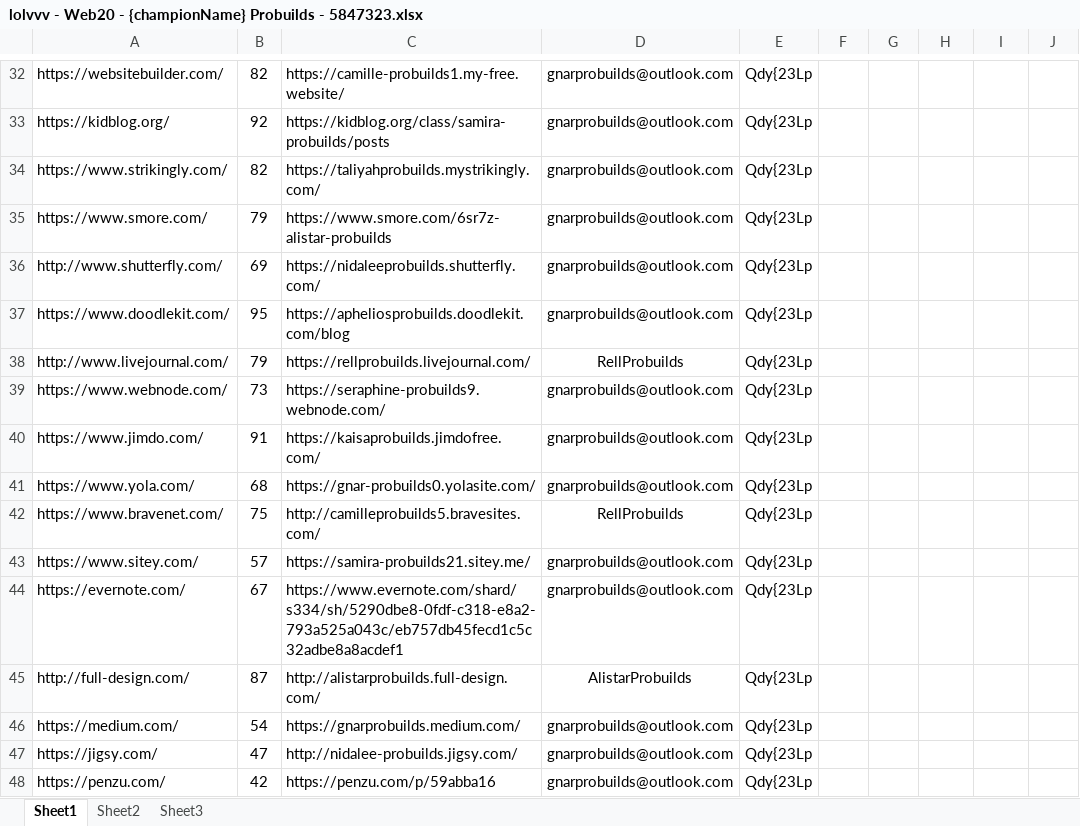
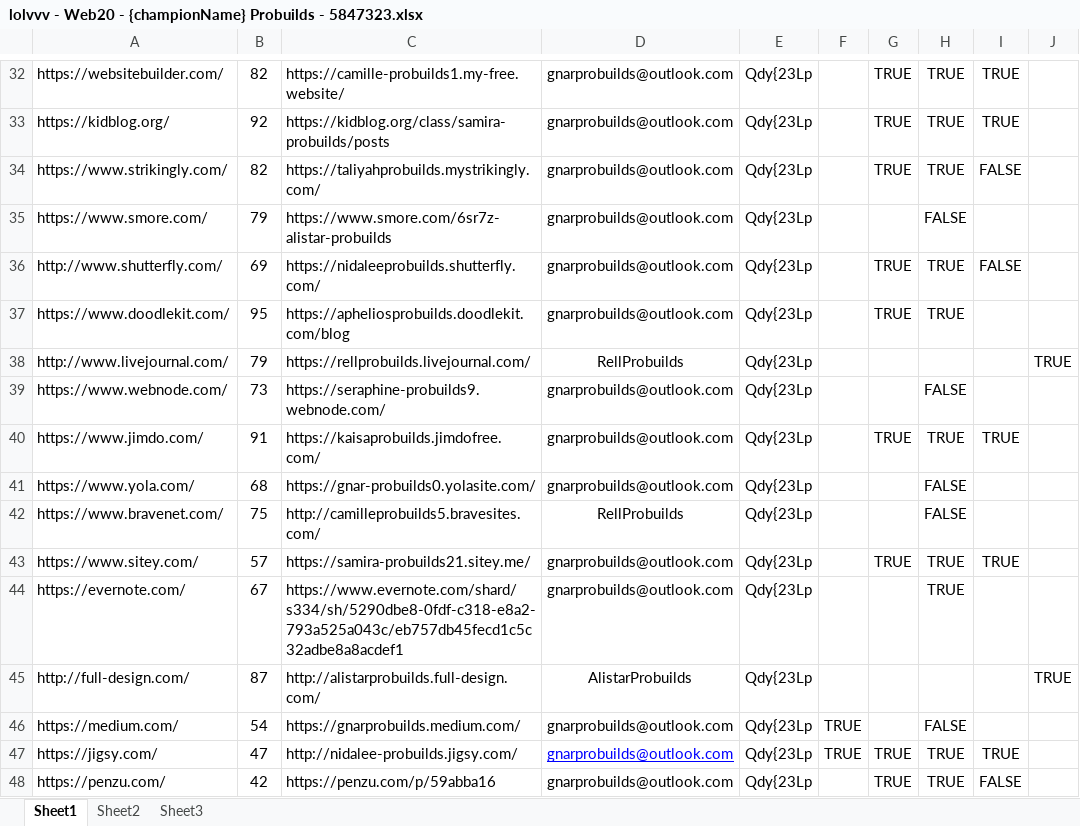
Before and after one commit to hk86/lolvvv-assets, an Excel workbook: private/concepts/seo/static/lolvvv/lolvvv - Web20 - {championName} Probuilds - 5847323.xlsx, sheet Sheet1, drawn as a sheet; only a part is shown, gaps mark what is left out; values as stored, in another font and other column widths than the file's, no borders; the diff covers the shown part only; the diff names each change by its address in the sheet, - before the commit and + after, or states it on an @@ line.

```diff
--- a/private/concepts/seo/static/lolvvv/lolvvv - Web20 - {championName} Probuilds - 5847323.xlsx (sheet Sheet1)
+++ b/private/concepts/seo/static/lolvvv/lolvvv - Web20 - {championName} Probuilds - 5847323.xlsx (sheet Sheet1)
-G32:G34: (empty)
+G32:G34: TRUE
-H32:H34: (empty)
+H32:H34: TRUE
-I32:I33: (empty)
+I32:I33: TRUE
-I34: (empty)
+I34: FALSE
-H35: (empty)
+H35: FALSE
-G36:G37: (empty)
+G36:G37: TRUE
-H36:H37: (empty)
+H36:H37: TRUE
-I36: (empty)
+I36: FALSE
-J38: (empty)
+J38: TRUE
-H39: (empty)
+H39: FALSE
-G40: (empty)
+G40: TRUE
-H40: (empty)
+H40: TRUE
-I40: (empty)
+I40: TRUE
-H41:H42: (empty)
+H41:H42: FALSE
-G43: (empty)
+G43: TRUE
-H43:H44: (empty)
+H43:H44: TRUE
-I43: (empty)
+I43: TRUE
-J45: (empty)
+J45: TRUE
-F46:F47: (empty)
+F46:F47: TRUE
-H46: (empty)
+H46: FALSE
@@ D47 underline: off → on, text colour: black → #0000FF @@
-G47:G48: (empty)
+G47:G48: TRUE
-H47:H48: (empty)
+H47:H48: TRUE
-I47: (empty)
+I47: TRUE
-I48: (empty)
+I48: FALSE
```
Also changed, not shown: 42 edited cells and cell formats elsewhere in this sheet.
